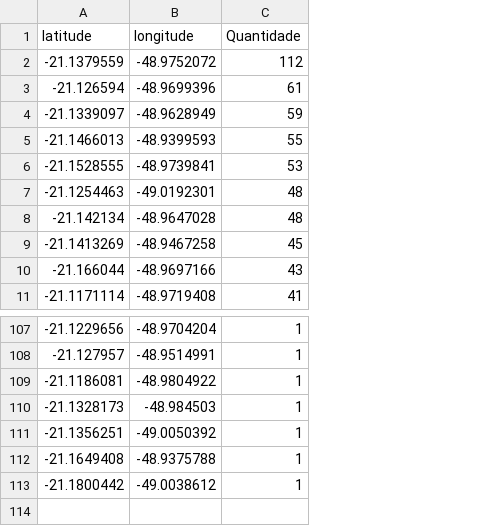
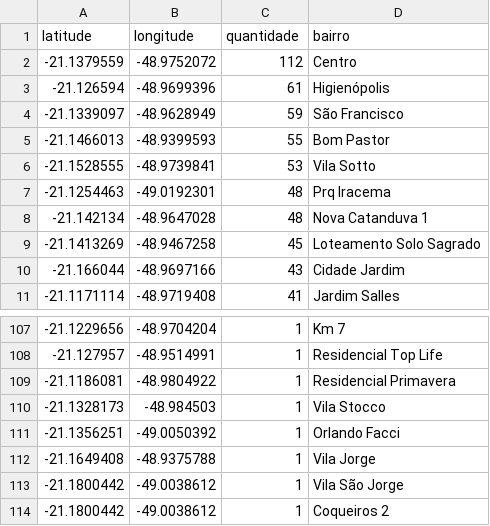
Before and after one commit to ahcantao/COVID-19, a CSV file: Catanduva-SP/dados mapa/Catanduva_coordenadas_positivos_agrupados.csv, drawn as a sheet; only a part is shown, gaps mark what is left out; the diff names each change by its address in the sheet, - before the commit and + after, or states it on an @@ line.

Commit message:
Add files via upload

```diff
--- a/Catanduva-SP/dados mapa/Catanduva_coordenadas_positivos_agrupados.csv
+++ b/Catanduva-SP/dados mapa/Catanduva_coordenadas_positivos_agrupados.csv
+column D (bairro), rows 2-11: Centro | Higienópolis | São Francisco | Bom Pastor | Vila Sotto | Prq Iracema | Nova Catanduva 1 | Loteamento Solo Sagrado | Cidade Jardim | Jardim Salles; rows 107-113: Km 7 | Residencial Top Life | Residencial Primavera | Vila Stocco | Orlando Facci | Vila Jorge | Vila São Jorge
-C1: Quantidade
+C1: quantidade
+row 114: -21.1800442 | -49.0038612 | 1 | Coqueiros 2
```
